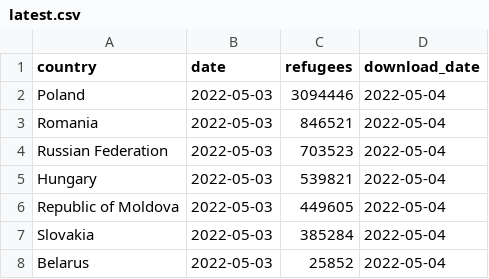
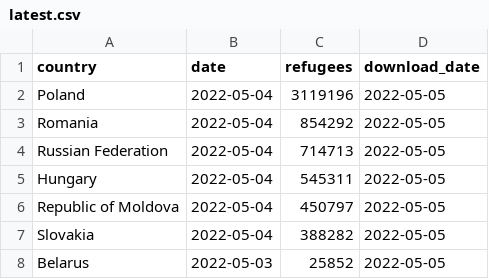
Before and after one commit to datadesk/ukraine-refugee-tracker, a CSV file: processed/latest.csv, drawn as a sheet.

```diff
--- a/processed/latest.csv
+++ b/processed/latest.csv
@@ -1,8 +1,8 @@
 country,date,refugees,download_date
-Poland,2022-05-03,3094446,2022-05-04
-Romania,2022-05-03,846521,2022-05-04
-Russian Federation,2022-05-03,703523,2022-05-04
-Hungary,2022-05-03,539821,2022-05-04
-Republic of Moldova,2022-05-03,449605,2022-05-04
-Slovakia,2022-05-03,385284,2022-05-04
-Belarus,2022-05-03,25852,2022-05-04
+Poland,2022-05-04,3119196,2022-05-05
+Romania,2022-05-04,854292,2022-05-05
+Russian Federation,2022-05-04,714713,2022-05-05
+Hungary,2022-05-04,545311,2022-05-05
+Republic of Moldova,2022-05-04,450797,2022-05-05
+Slovakia,2022-05-04,388282,2022-05-05
+Belarus,2022-05-03,25852,2022-05-05
```
Also changed, not shown: 3 other files.
